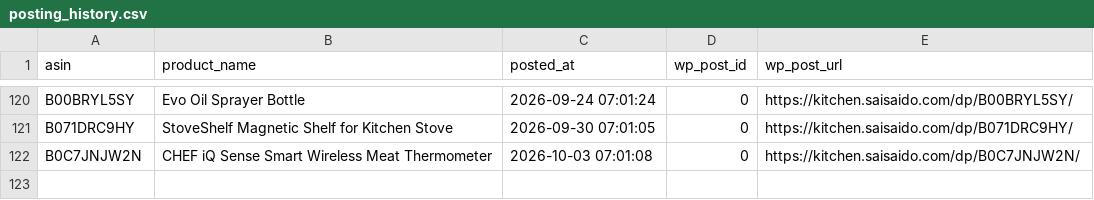
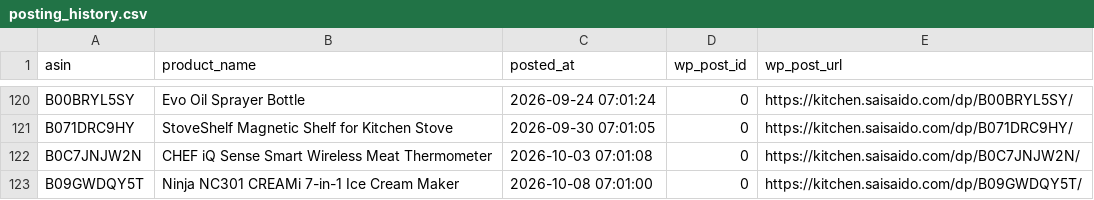
Before and after one commit to Fukunga/Pinterest-kitchen-feed, a CSV file: data/posting_history.csv, drawn as a sheet; only a part is shown, gaps mark what is left out; the diff names each change by its address in the sheet, - before the commit and + after, or states it on an @@ line.

Commit message:
Automated post: Ninja NC301 CREAMi 7-in-1 Ice Cream Maker (ASIN: B09GWDQY5T)

```diff
--- a/data/posting_history.csv
+++ b/data/posting_history.csv
+row 123: B09GWDQY5T | Ninja NC301 CREAMi 7-in-1 Ice Cream Maker | 2026-10-08 07:01:00 | 0 | https://kitchen.saisaido.com/dp/B09GWDQY5T/
```
Also changed, not shown: data/products.csv, 3 other files.
